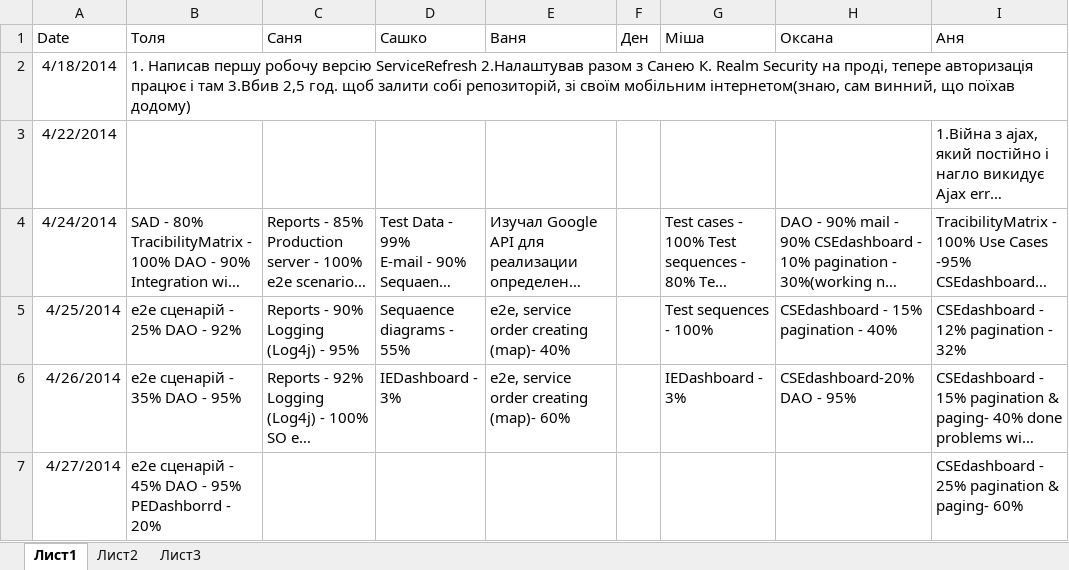
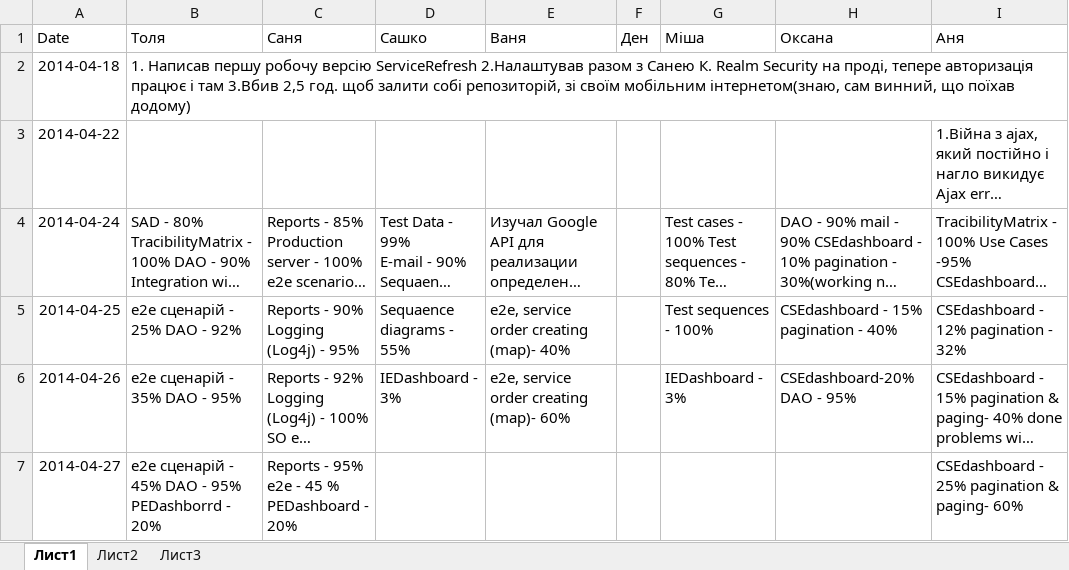
Before and after one commit to SanyStation/InternetProviderWind, an Excel workbook: Docs/reports/Report.xlsx, sheet Лист1, drawn as a sheet; long unchanged cells end in …; values as stored, in another font and other column widths than the file's, no borders; ↵ is a line break in a cell; the diff names each change by its address in the sheet, - before the commit and + after, or states it on an @@ line.

Commit message:
status

```diff
--- a/Docs/reports/Report.xlsx (sheet Лист1)
+++ b/Docs/reports/Report.xlsx (sheet Лист1)
-A2 (Date): 4/18/2014
+A2 (Date): 2014-04-18
-A3 (Date): 4/22/2014
+A3 (Date): 2014-04-22
-A4 (Date): 4/24/2014
+A4 (Date): 2014-04-24
-A5 (Date): 4/25/2014
+A5 (Date): 2014-04-25
-A6 (Date): 4/26/2014
+A6 (Date): 2014-04-26
-A7 (Date): 4/27/2014
+A7 (Date): 2014-04-27
-C7 (Саня): (empty)
+C7 (Саня): Reports - 95% ↵ e2e - 45 % ↵ PEDashboard - 20%
```
